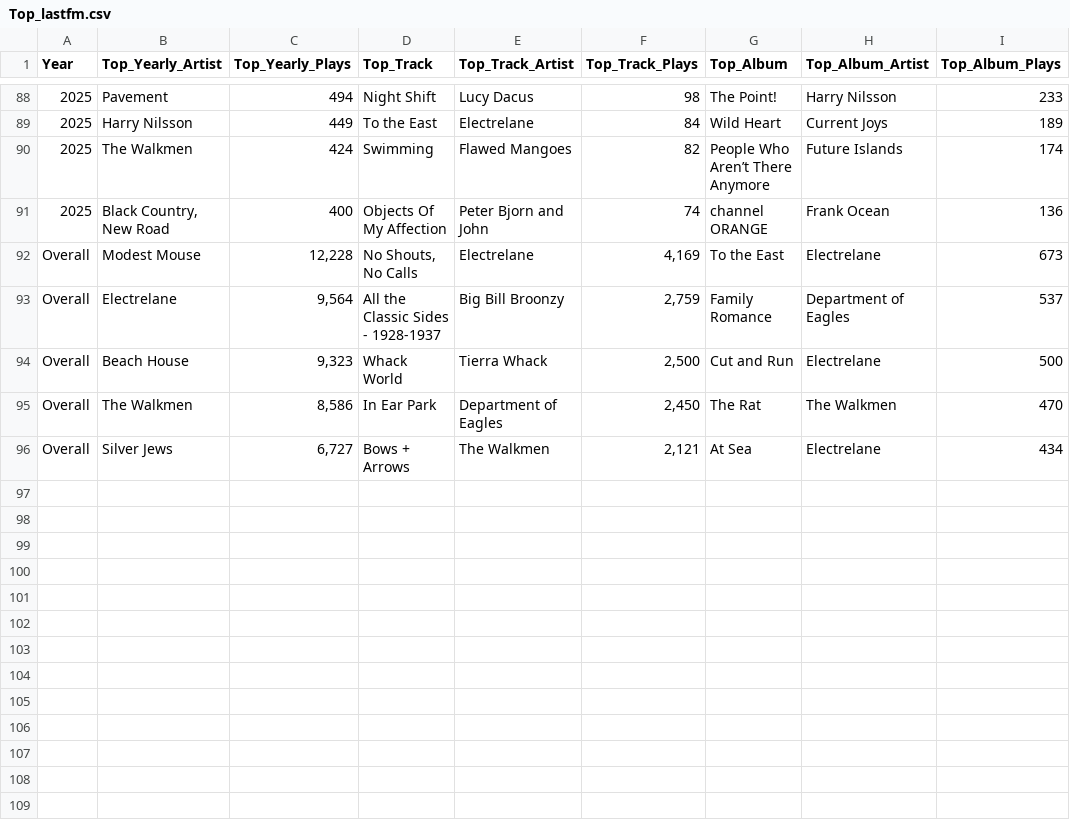
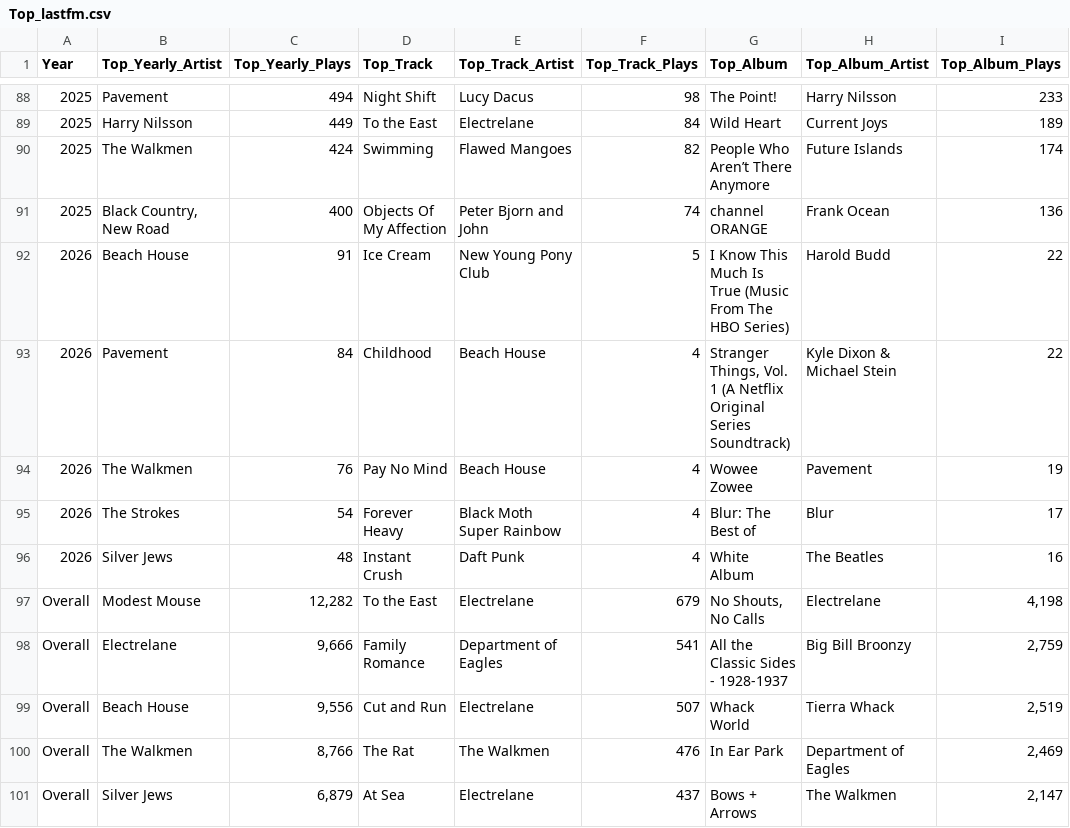
Before and after one commit to winkitude/winkitude.github.io, a CSV file: charts/Top_lastfm.csv, drawn as a sheet; only a part is shown, gaps mark what is left out.

```diff
--- a/charts/Top_lastfm.csv
+++ b/charts/Top_lastfm.csv
@@ -91,6 +91,11 @@ Year,Top_Yearly_Artist,Top_Yearly_Plays,Top_Track,Top_Track_Artist,Top_Track_Pla
 2025,"Black Country, New Road",400,Objects Of My Affection,Peter Bjorn and John,74,channel ORANGE,Frank Ocean,136
-Overall,Modest Mouse,"12,228","No Shouts, No Calls",Electrelane,"4,169",To the East,Electrelane,673
-Overall,Electrelane,"9,564",All the Classic Sides - 1928-1937,Big Bill Broonzy,"2,759",Family Romance,Department of Eagles,537
-Overall,Beach House,"9,323",Whack World,Tierra Whack,"2,500",Cut and Run,Electrelane,500
-Overall,The Walkmen,"8,586",In Ear Park,Department of Eagles,"2,450",The Rat,The Walkmen,470
-Overall,Silver Jews,"6,727",Bows + Arrows,The Walkmen,"2,121",At Sea,Electrelane,434
+2026,Beach House,91,Ice Cream,New Young Pony Club,5,I Know This Much Is True (Music From The HBO Series),Harold Budd,22
+2026,Pavement,84,Childhood,Beach House,4,"Stranger Things, Vol. 1 (A Netflix Original Series Soundtrack)",Kyle Dixon & Michael Stein,22
+2026,The Walkmen,76,Pay No Mind,Beach House,4,Wowee Zowee,Pavement,19
+2026,The Strokes,54,Forever Heavy,Black Moth Super Rainbow,4,Blur: The Best of,Blur,17
+2026,Silver Jews,48,Instant Crush,Daft Punk,4,White Album,The Beatles,16
+Overall,Modest Mouse,"12,282",To the East,Electrelane,679,"No Shouts, No Calls",Electrelane,"4,198"
+Overall,Electrelane,"9,666",Family Romance,Department of Eagles,541,All the Classic Sides - 1928-1937,Big Bill Broonzy,"2,759"
+Overall,Beach House,"9,556",Cut and Run,Electrelane,507,Whack World,Tierra Whack,"2,519"
+Overall,The Walkmen,"8,766",The Rat,The Walkmen,476,In Ear Park,Department of Eagles,"2,469"
+Overall,Silver Jews,"6,879",At Sea,Electrelane,437,Bows + Arrows,The Walkmen,"2,147"
```
Also changed, not shown: charts/lastfm_top50.csv, 1 other file.
